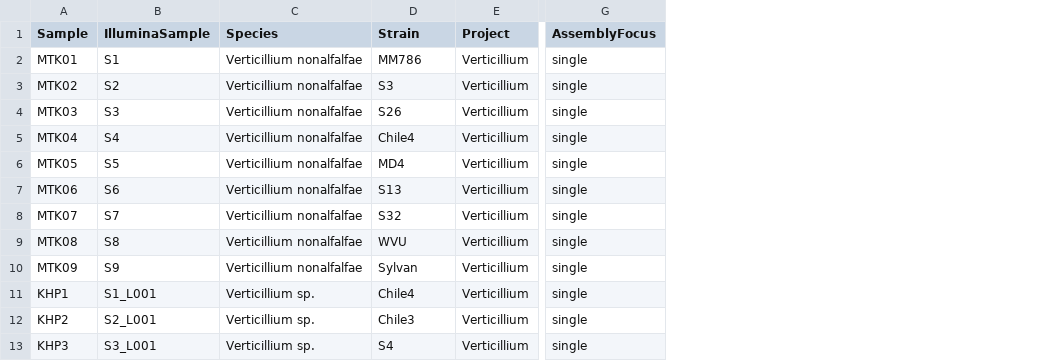
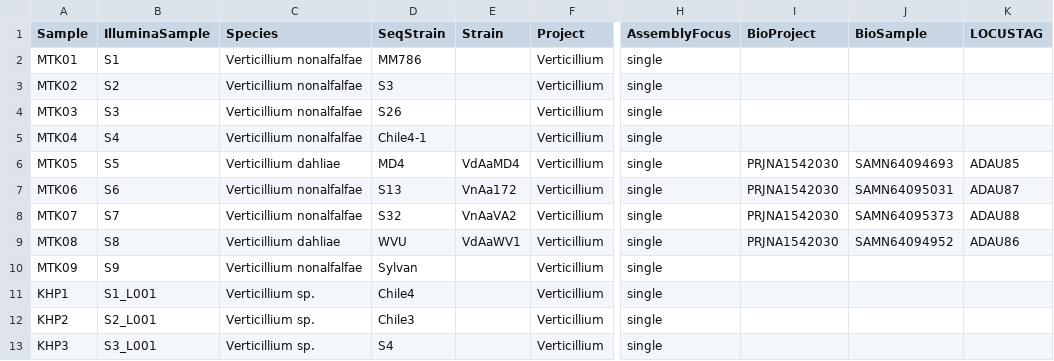
Before and after one commit to stajichlab/KassonLab_Verticillium, a CSV file: samples.csv, drawn as a sheet; only a part is shown, gaps mark what is left out; the diff names each change by its address in the sheet, - before the commit and + after, or states it on an @@ line.

Commit message:
update samples w locus

```diff
--- a/samples.csv
+++ b/samples.csv
+column E (Strain), rows 6-9: VdAaMD4 | VnAa172 | VnAaVA2 | VdAaWV1
+column I (BioProject), rows 6-9: all PRJNA1542030
+column J (BioSample), rows 6-9: SAMN64094693 | SAMN64095031 | SAMN64095373 | SAMN64094952
+column K (LOCUSTAG), rows 6-9: ADAU85 | ADAU87 | ADAU88 | ADAU86
-D1: Strain
+D1: SeqStrain
-D5 (SeqStrain): Chile4
+D5 (SeqStrain): Chile4-1
-C6 (Species): Verticillium nonalfalfae
+C6 (Species): Verticillium dahliae
-C9 (Species): Verticillium nonalfalfae
+C9 (Species): Verticillium dahliae
```
